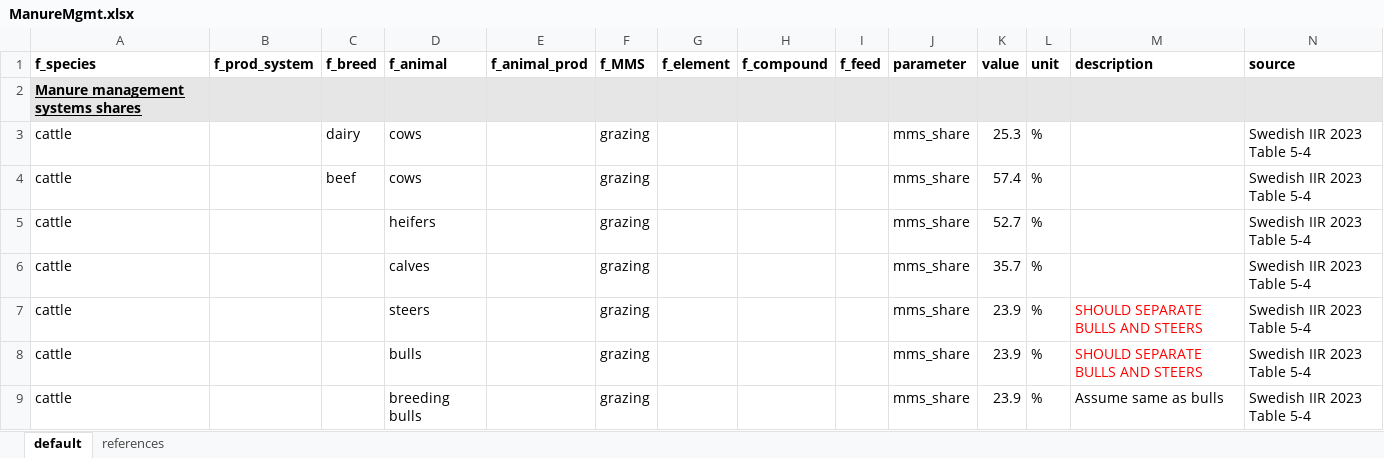
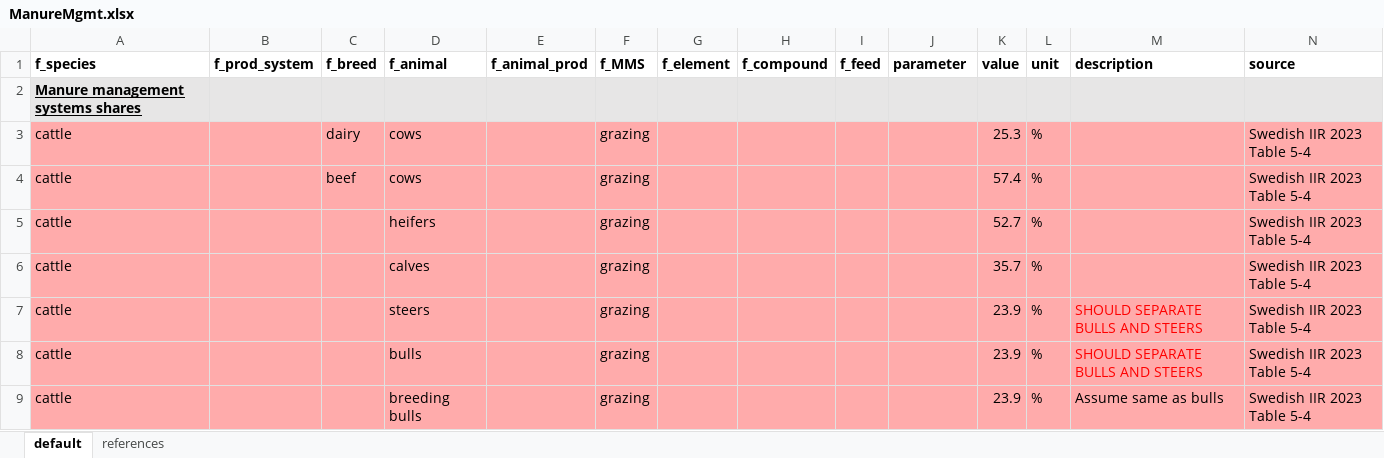
Before and after one commit to SLU-foodsystems/CIBUSmod, an Excel workbook: data/default/ManureMgmt.xlsx, sheet default, drawn as a sheet; only a part is shown; values as stored, in another font and other column widths than the file's, no borders; the diff covers the shown part only; the diff names each change by its address in the sheet, - before the commit and + after, or states it on an @@ line.

```diff
--- a/data/default/ManureMgmt.xlsx (sheet default)
+++ b/data/default/ManureMgmt.xlsx (sheet default)
-A3:N9 fill: none
+A3:N9 fill: #FFABAB
-J3:J9 (parameter): mms_share
+J3:J9 (parameter): (empty)
```
Also changed, not shown: 2 added rows, 13 edited cells and cell formats elsewhere in this sheet, formulas that keep their value, data/default/CattleHerd.xlsx, data/default/HorseHerd.xlsx, 1 other file.
